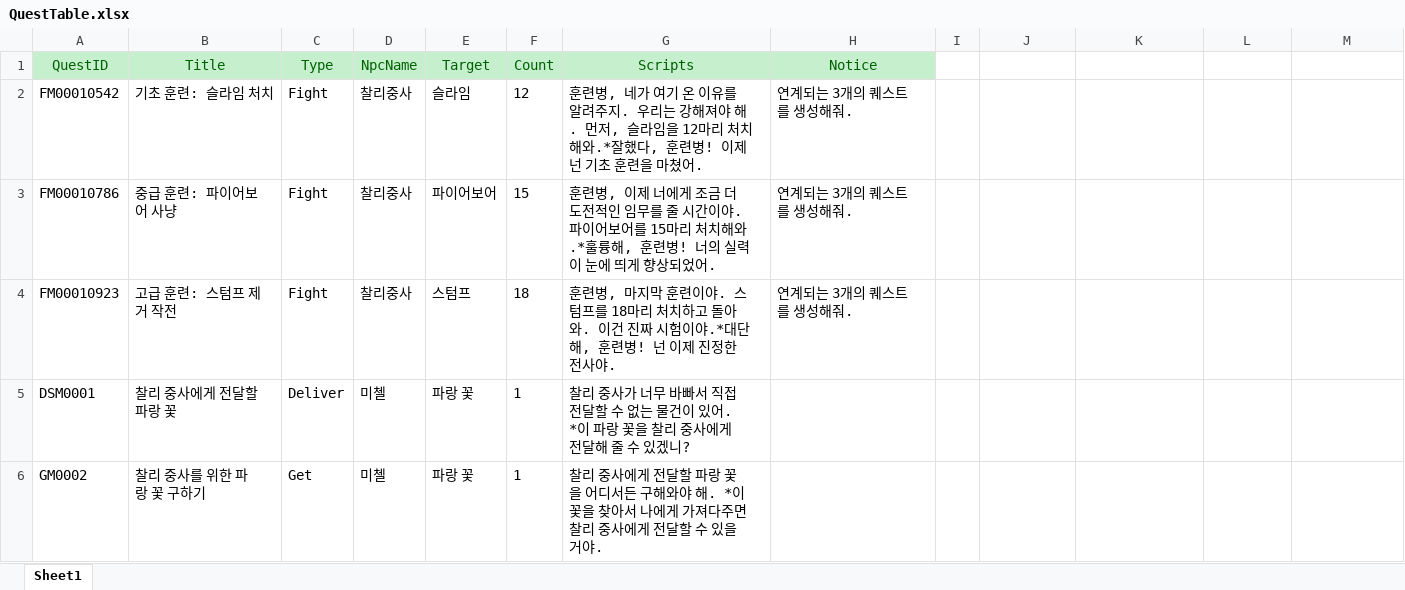
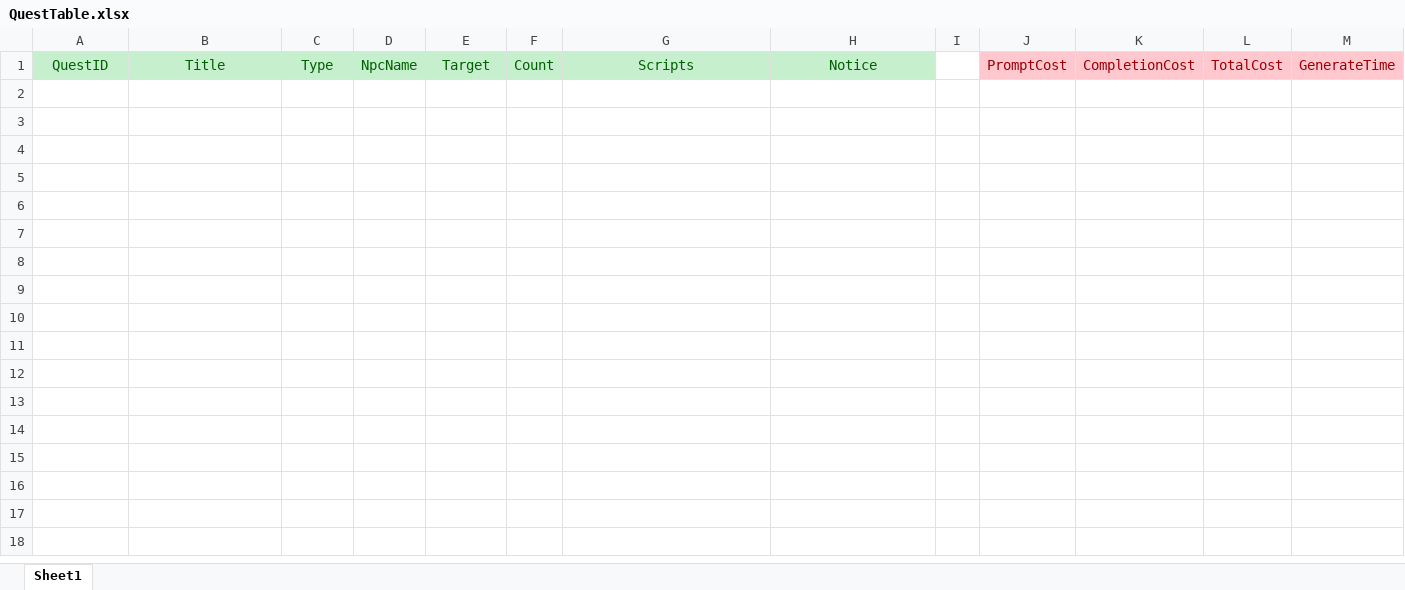
Before and after one commit to Hyoung-Seok/ChatAPI_QuestGenerator, an Excel workbook: Assets/_ExcelData/QuestTable.xlsx, sheet Sheet1, drawn as a sheet; values as stored, in another font and other column widths than the file's, no borders; the diff names each change by its address in the sheet, - before the commit and + after, or states it on an @@ line.

```diff
--- a/Assets/_ExcelData/QuestTable.xlsx (sheet Sheet1)
+++ b/Assets/_ExcelData/QuestTable.xlsx (sheet Sheet1)
-J1: (empty)
+J1: PromptCost
-J1:M1 fill: none
+J1:M1 fill: #FFC7CE
-K1: (empty)
+K1: CompletionCost
-L1: (empty)
+L1: TotalCost
-M1: (empty)
+M1: GenerateTime
-row 2: FM00010542 | 기초 훈련: 슬라임 처치 | Fight | 찰리중사 | 슬라임 | 12 | 훈련병, 네가 여기 온 이유를 알려주지. 우리는 강해져야 해. 먼저, 슬라임을 12마리 처치해와.*잘했다, 훈련병! 이제 넌 기초 훈련을 마쳤어. | 연계되는 3개의 퀘스트를 생성해줘.
-row 3: FM00010786 | 중급 훈련: 파이어보어 사냥 | Fight | 찰리중사 | 파이어보어 | 15 | 훈련병, 이제 너에게 조금 더 도전적인 임무를 줄 시간이야. 파이어보어를 15마리 처치해와.*훌륭해, 훈련병! 너의 실력이 눈에 띄게 향상되었어. | 연계되는 3개의 퀘스트를 생성해줘.
-row 4: FM00010923 | 고급 훈련: 스텀프 제거 작전 | Fight | 찰리중사 | 스텀프 | 18 | 훈련병, 마지막 훈련이야. 스텀프를 18마리 처치하고 돌아와. 이건 진짜 시험이야.*대단해, 훈련병! 넌 이제 진정한 전사야. | 연계되는 3개의 퀘스트를 생성해줘.
-row 5: DSM0001 | 찰리 중사에게 전달할 파랑 꽃 | Deliver | 미첼 | 파랑 꽃 | 1 | 찰리 중사가 너무 바빠서 직접 전달할 수 없는 물건이 있어. *이 파랑 꽃을 찰리 중사에게 전달해 줄 수 있겠니?
-row 6: GM0002 | 찰리 중사를 위한 파랑 꽃 구하기 | Get | 미첼 | 파랑 꽃 | 1 | 찰리 중사에게 전달할 파랑 꽃을 어디서든 구해와야 해. *이 꽃을 찾아서 나에게 가져다주면 찰리 중사에게 전달할 수 있을 거야.
```
Also changed, not shown: 1 other file.
